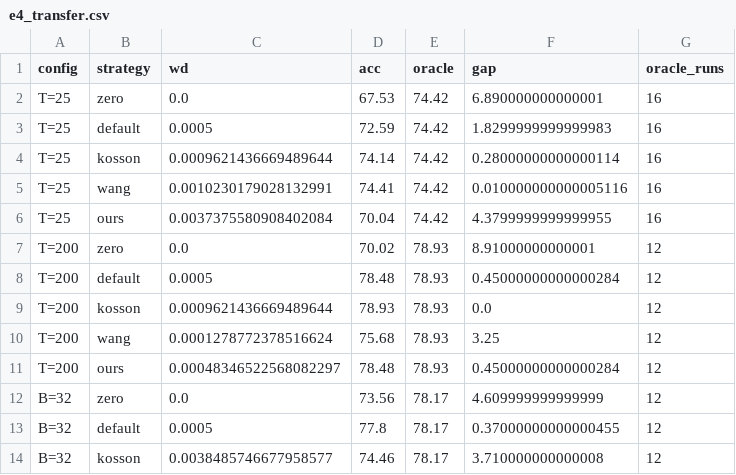
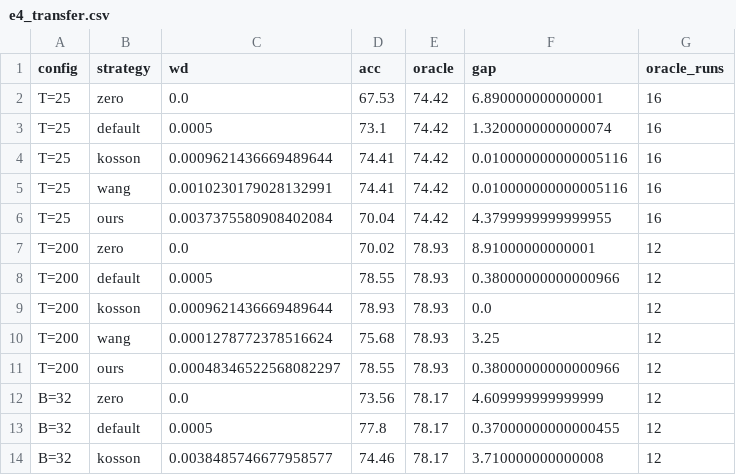
Before and after one commit to fabfish/wd, a CSV file: rebuttal/nips_rebuttal/_data/e4_transfer.csv, drawn as a sheet; only a part is shown.

```diff
--- a/rebuttal/nips_rebuttal/_data/e4_transfer.csv
+++ b/rebuttal/nips_rebuttal/_data/e4_transfer.csv
@@ -2,4 +2,4 @@ config,strategy,wd,acc,oracle,gap,oracle_runs
 T=25,zero,0.0,67.53,74.42,6.890000000000001,16
-T=25,default,0.0005,72.59,74.42,1.8299999999999983,16
-T=25,kosson,0.0009621436669489644,74.14,74.42,0.28000000000000114,16
+T=25,default,0.0005,73.1,74.42,1.3200000000000074,16
+T=25,kosson,0.0009621436669489644,74.41,74.42,0.010000000000005116,16
 T=25,wang,0.0010230179028132991,74.41,74.42,0.010000000000005116,16
@@ -7,6 +7,6 @@ T=25,ours,0.0037375580908402084,70.04,74.42,4.3799999999999955,16
 T=200,zero,0.0,70.02,78.93,8.91000000000001,12
-T=200,default,0.0005,78.48,78.93,0.45000000000000284,12
+T=200,default,0.0005,78.55,78.93,0.38000000000000966,12
 T=200,kosson,0.0009621436669489644,78.93,78.93,0.0,12
 T=200,wang,0.0001278772378516624,75.68,78.93,3.25,12
-T=200,ours,0.00048346522568082297,78.48,78.93,0.45000000000000284,12
+T=200,ours,0.00048346522568082297,78.55,78.93,0.38000000000000966,12
 B=32,zero,0.0,73.56,78.17,4.609999999999999,12
```
Also changed, not shown: rebuttal/nips_rebuttal/_data/e5b_sensitivity.csv, 17 other files.
